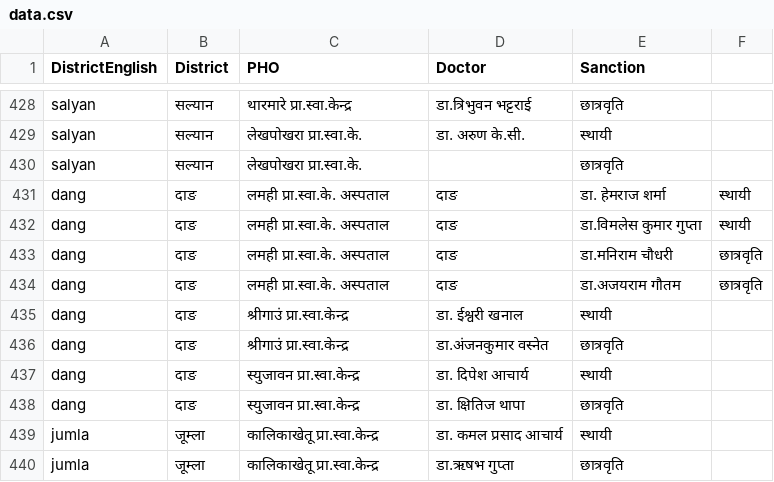
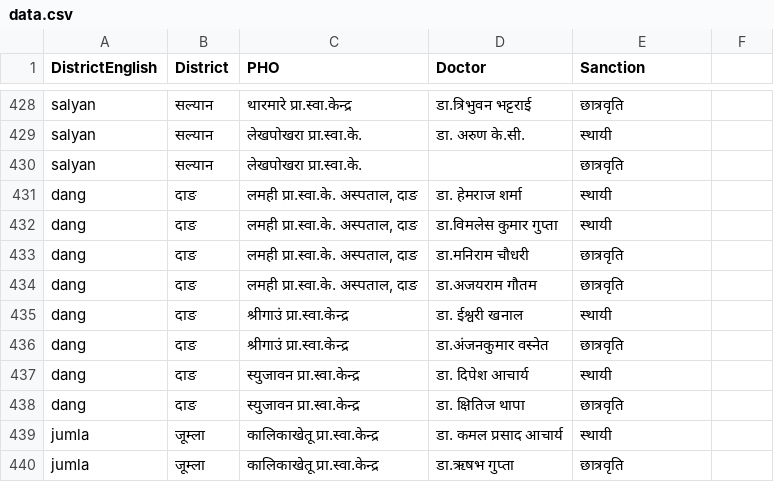
Before and after one commit to nirmalrizal/data-scrapper, a CSV file: src/list-of-doctors/data.csv, drawn as a sheet; only a part is shown, gaps mark what is left out; the diff names each change by its address in the sheet, - before the commit and + after, or states it on an @@ line.

Commit message:
Wrap data with double quotes

```diff
--- a/src/list-of-doctors/data.csv
+++ b/src/list-of-doctors/data.csv
-C431:C434 (PHO): लमही प्रा.स्वा.के. अस्पताल
+C431:C434 (PHO): लमही प्रा.स्वा.के. अस्पताल, दाङ
-D431 (Doctor): दाङ
+D431 (Doctor): डा. हेमराज शर्मा
-E431 (Sanction): डा. हेमराज शर्मा
+E431 (Sanction): स्थायी
-F431:F432: स्थायी
+F431:F432: (empty)
-D432 (Doctor): दाङ
+D432 (Doctor): डा.विमलेस कुमार गुप्ता
-E432 (Sanction): डा.विमलेस कुमार गुप्ता
+E432 (Sanction): स्थायी
-D433 (Doctor): दाङ
+D433 (Doctor): डा.मनिराम चौधरी
-E433 (Sanction): डा.मनिराम चौधरी
+E433 (Sanction): छात्रवृति
-F433:F434: छात्रवृति
+F433:F434: (empty)
-D434 (Doctor): दाङ
+D434 (Doctor): डा.अजयराम गौतम
-E434 (Sanction): डा.अजयराम गौतम
+E434 (Sanction): छात्रवृति
```
Also changed, not shown: 1 other file.
